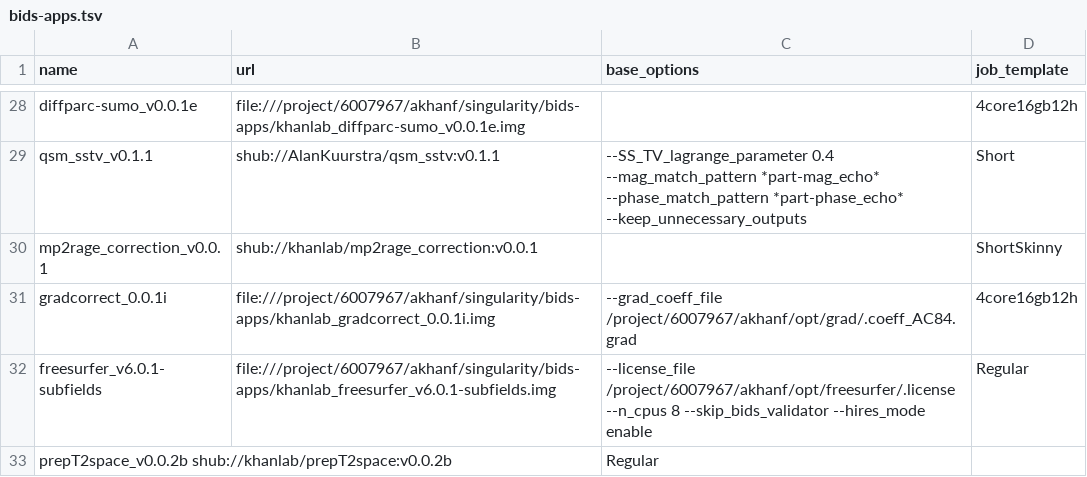
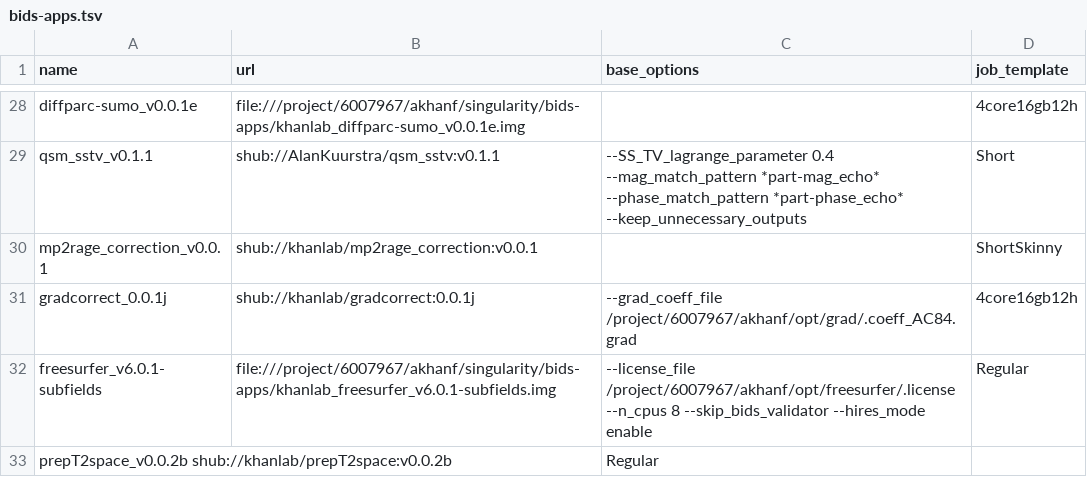
Before and after one commit to khanlab/neuroglia-helpers, a TSV file: bids-apps.tsv, drawn as a sheet; only a part is shown, gaps mark what is left out.

Commit message:
updated gradcorrect_0.0.1j to fix problem with 4D images

```diff
--- a/bids-apps.tsv
+++ b/bids-apps.tsv
@@ -30,3 +30,3 @@ qsm_sstv_v0.1.1	shub://AlanKuurstra/qsm_sstv:v0.1.1	--SS_TV_lagrange_parameter 0
 mp2rage_correction_v0.0.1	shub://khanlab/mp2rage_correction:v0.0.1		ShortSkinny
-gradcorrect_0.0.1i	file:///project/6007967/akhanf/singularity/bids-apps/khanlab_gradcorrect_0.0.1i.img	--grad_coeff_file /project/6007967/akhanf/opt/grad/.coeff_AC84.grad	4core16gb12h
+gradcorrect_0.0.1j	shub://khanlab/gradcorrect:0.0.1j	--grad_coeff_file /project/6007967/akhanf/opt/grad/.coeff_AC84.grad	4core16gb12h
 freesurfer_v6.0.1-subfields	file:///project/6007967/akhanf/singularity/bids-apps/khanlab_freesurfer_v6.0.1-subfields.img	--license_file /project/6007967/akhanf/opt/freesurfer/.license --n_cpus 8  --skip_bids_validator --hires_mode enable	Regular
```
